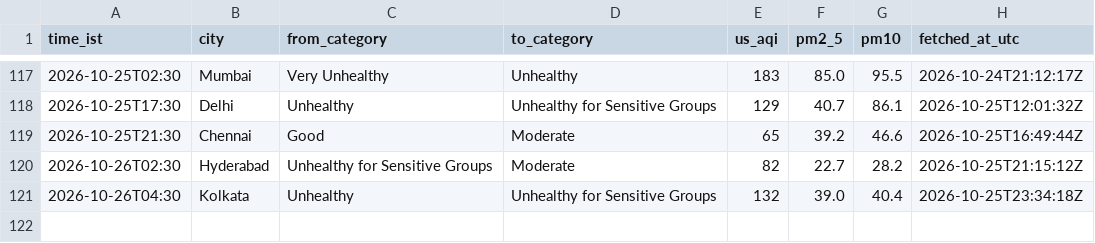
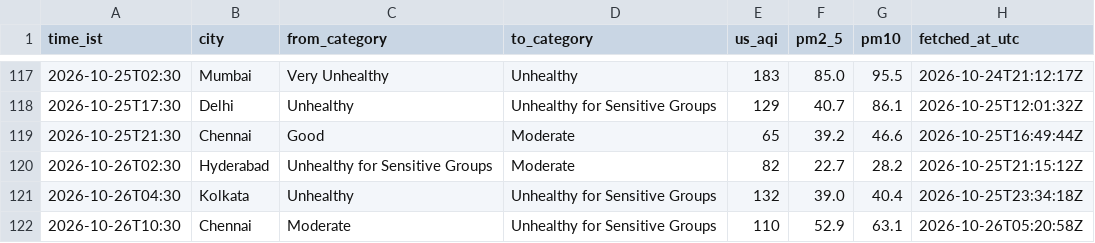
Before and after one commit to Georgian-86/india-aqi-tracker, a CSV file: data/aqi_events.csv, drawn as a sheet; only a part is shown, gaps mark what is left out.

Commit message:
data: AQI change 2026-10-26 10:30 IST: Chennai → Unhealthy for Sensitive Groups

```diff
--- a/data/aqi_events.csv
+++ b/data/aqi_events.csv
@@ -121 +121,2 @@ time_ist,city,from_category,to_category,us_aqi,pm2_5,pm10,fetched_at_utc
 2026-10-26T04:30,Kolkata,Unhealthy,Unhealthy for Sensitive Groups,132,39.0,40.4,2026-10-25T23:34:18Z
+2026-10-26T10:30,Chennai,Moderate,Unhealthy for Sensitive Groups,110,52.9,63.1,2026-10-26T05:20:58Z
```
